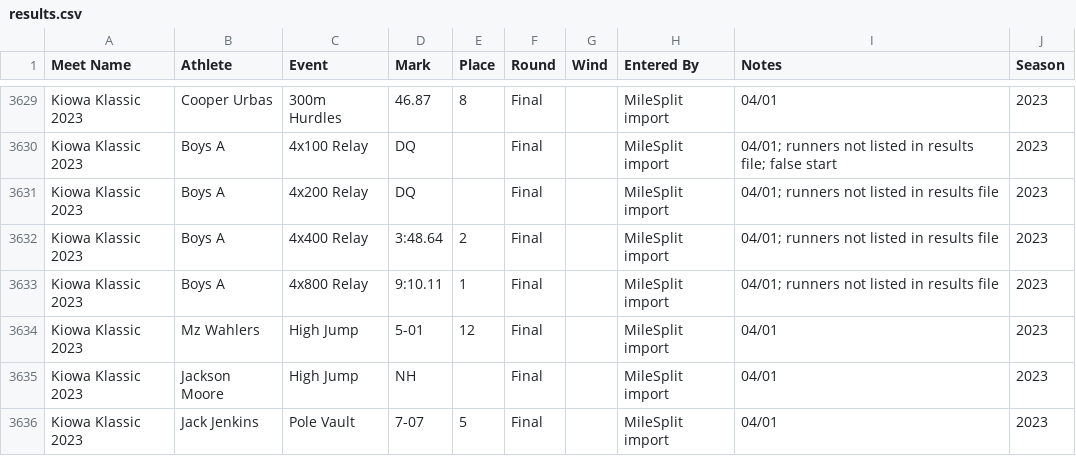
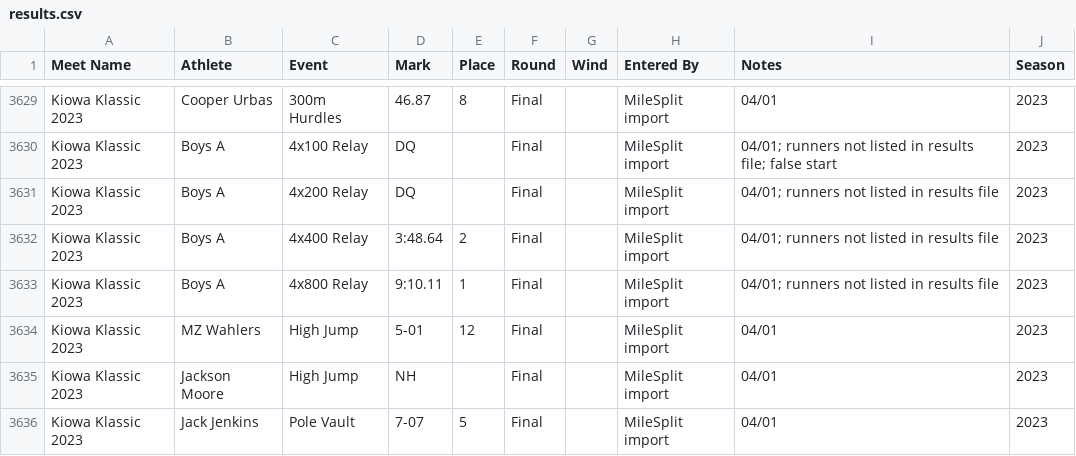
Before and after one commit to gvca-track/gvt-bd4e445d8d05, a CSV file: data/results.csv, drawn as a sheet; only a part is shown, gaps mark what is left out; the diff covers the shown part only.

```diff
--- a/data/results.csv
+++ b/data/results.csv
@@ -3633,3 +3633,3 @@ Kiowa Klassic 2023,Boys A,4x400 Relay,3:48.64,2,Final,,MileSplit import,04/01; r
 Kiowa Klassic 2023,Boys A,4x800 Relay,9:10.11,1,Final,,MileSplit import,04/01; runners not listed in results file,2023
-Kiowa Klassic 2023,Mz Wahlers,High Jump,5-01,12,Final,,MileSplit import,04/01,2023
+Kiowa Klassic 2023,MZ Wahlers,High Jump,5-01,12,Final,,MileSplit import,04/01,2023
 Kiowa Klassic 2023,Jackson Moore,High Jump,NH,,Final,,MileSplit import,04/01,2023
```
Also changed, not shown: 44 edited cells elsewhere in this file, data/roster.csv, 1 other file.
